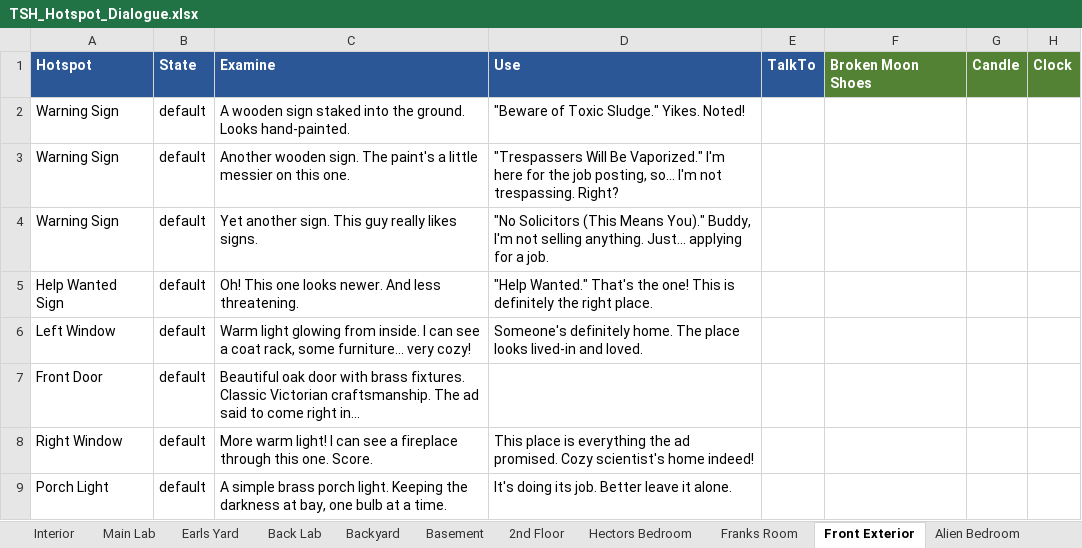
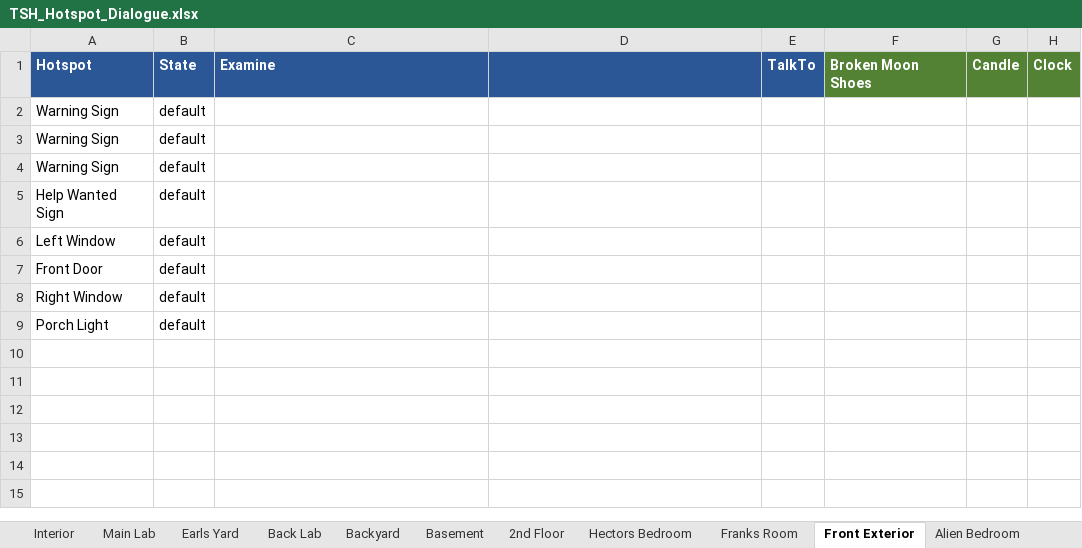
Before and after one commit to pond-scumm/The-Sandwich-Horror, an Excel workbook: TSH_Hotspot_Dialogue.xlsx, sheet Front Exterior, drawn as a sheet; only a part is shown; values as stored, in another font and other column widths than the file's, no borders; charts and pictures not drawn; the diff names each change by its address in the sheet, - before the commit and + after, or states it on an @@ line.

```diff
--- a/TSH_Hotspot_Dialogue.xlsx (sheet Front Exterior)
+++ b/TSH_Hotspot_Dialogue.xlsx (sheet Front Exterior)
-D1: Use
+D1: (empty)
-C2: A wooden sign staked into the ground. Looks hand-painted.
+C2: (empty)
-D2: "Beware of Toxic Sludge." Yikes. Noted!
+D2: (empty)
-C3: Another wooden sign. The paint's a little messier on this one.
+C3: (empty)
-D3: "Trespassers Will Be Vaporized." I'm here for the job posting, so... I'm not trespassing. Right?
+D3: (empty)
-C4: Yet another sign. This guy really likes signs.
+C4: (empty)
-D4: "No Solicitors (This Means You)." Buddy, I'm not selling anything. Just... applying for a job.
+D4: (empty)
-C5: Oh! This one looks newer. And less threatening.
+C5: (empty)
-D5: "Help Wanted." That's the one! This is definitely the right place.
+D5: (empty)
-C6: Warm light glowing from inside. I can see a coat rack, some furniture... very cozy!
+C6: (empty)
-D6: Someone's definitely home. The place looks lived-in and loved.
+D6: (empty)
-C7: Beautiful oak door with brass fixtures. Classic Victorian craftsmanship. The ad said to come right in...
+C7: (empty)
-C8: More warm light! I can see a fireplace through this one. Score.
+C8: (empty)
-D8: This place is everything the ad promised. Cozy scientist's home indeed!
+D8: (empty)
-C9: A simple brass porch light. Keeping the darkness at bay, one bulb at a time.
+C9: (empty)
-D9: It's doing its job. Better leave it alone.
+D9: (empty)
```
Also changed, not shown: sheet Alien Bedroom, sheet Global Defaults, sheet Basement, sheet Interior, sheet Backyard, sheet Storage Room, 7 more sheets, charts or pictures, 12 other files.
